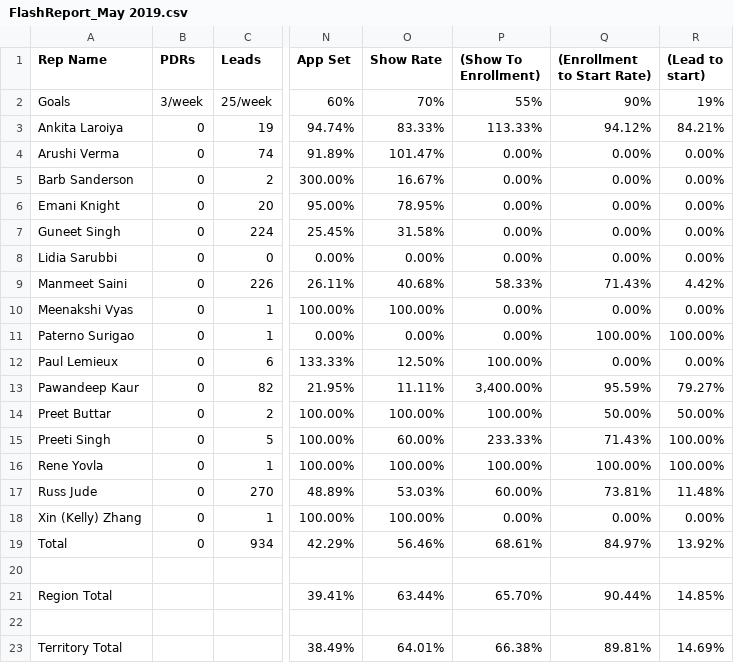
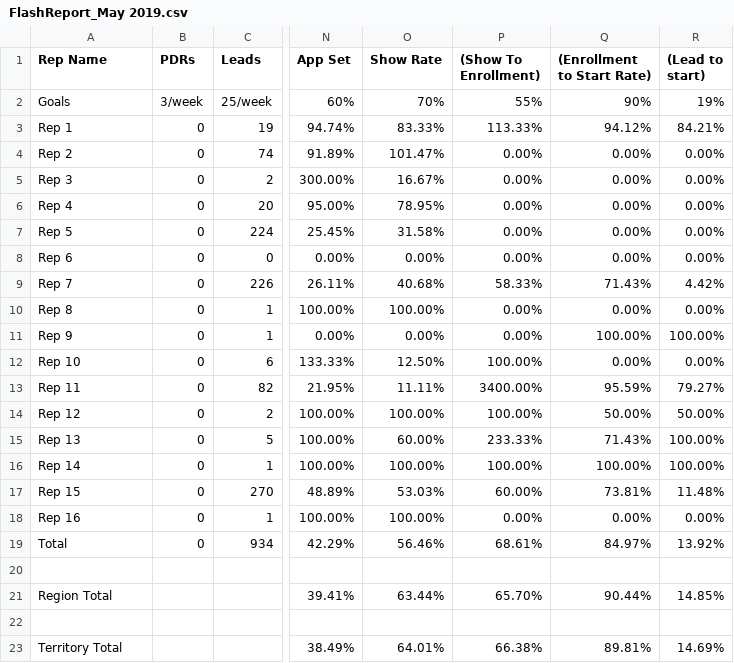
Before and after one commit to rajshruti/final-project, a CSV file: Data/fr2019/FlashReport_May 2019.csv, drawn as a sheet; only a part is shown, gaps mark what is left out; the diff names each change by its address in the sheet, - before the commit and + after, or states it on an @@ line.

```diff
--- a/Data/fr2019/FlashReport_May 2019.csv
+++ b/Data/fr2019/FlashReport_May 2019.csv
-A3 (Rep Name): Ankita Laroiya
+A3 (Rep Name): Rep 1
-A4 (Rep Name): Arushi Verma
+A4 (Rep Name): Rep 2
-A5 (Rep Name): Barb Sanderson
+A5 (Rep Name): Rep 3
-A6 (Rep Name): Emani Knight
+A6 (Rep Name): Rep 4
-A7 (Rep Name): Guneet Singh
+A7 (Rep Name): Rep 5
-A8 (Rep Name): Lidia Sarubbi
+A8 (Rep Name): Rep 6
-A9 (Rep Name): Manmeet Saini
+A9 (Rep Name): Rep 7
-A10 (Rep Name): Meenakshi Vyas
+A10 (Rep Name): Rep 8
-A11 (Rep Name): Paterno Surigao
+A11 (Rep Name): Rep 9
-A12 (Rep Name): Paul Lemieux
+A12 (Rep Name): Rep 10
-A13 (Rep Name): Pawandeep Kaur
+A13 (Rep Name): Rep 11
-P13 ((Show To Enrollment)): 3,400.00%
+P13 ((Show To Enrollment)): 3400.00%
-A14 (Rep Name): Preet Buttar
+A14 (Rep Name): Rep 12
-A15 (Rep Name): Preeti Singh
+A15 (Rep Name): Rep 13
-A16 (Rep Name): Rene Yovla
+A16 (Rep Name): Rep 14
-A17 (Rep Name): Russ Jude
+A17 (Rep Name): Rep 15
-A18 (Rep Name): Xin (Kelly) Zhang
+A18 (Rep Name): Rep 16
```
Also changed, not shown: Data/fr2019/FlashReport_April 2019.csv, Data/fr2019/FlashReport_Jan 2019.csv, 10 other files.
